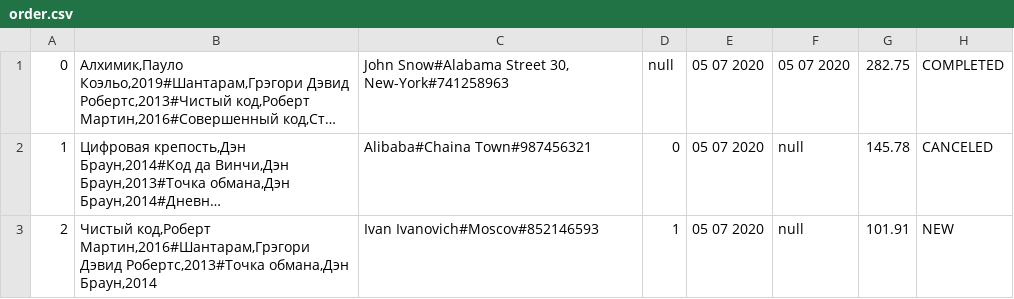
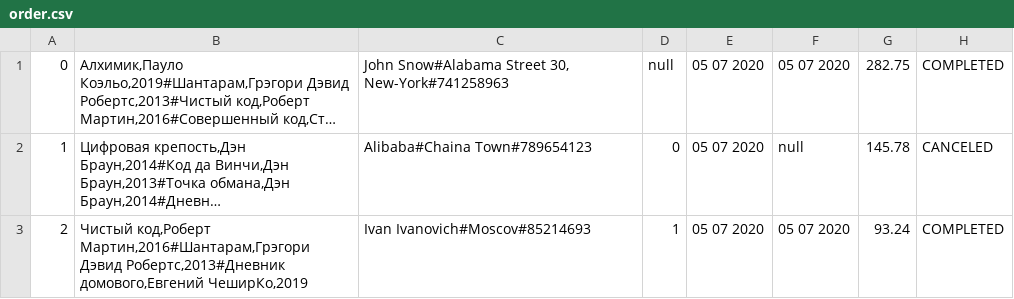
Before and after one commit to Shurik-Yankovich/Restfull-web-project, a CSV file: src/bookstore/rootdir/order.csv, drawn as a sheet; long unchanged cells end in …; the diff names each change by its address in the sheet, - before the commit and + after, or states it on an @@ line.

```diff
--- a/src/bookstore/rootdir/order.csv
+++ b/src/bookstore/rootdir/order.csv
-C2: Alibaba#Chaina Town#987456321
+C2: Alibaba#Chaina Town#789654123
-B3: …Мартин,2016#Шантарам,Грэгори Дэвид Робертс,2013#Точка обмана,Дэн Браун,2014
+B3: …Мартин,2016#Шантарам,Грэгори Дэвид Робертс,2013#Дневник домового,Евгений ЧеширКо,2019
-C3: Ivan Ivanovich#Moscov#852146593
+C3: Ivan Ivanovich#Moscov#85214693
-F3: null
+F3: 05 07 2020
-G3: 101.91
+G3: 93.24
-H3: NEW
+H3: COMPLETED
```
Also changed, not shown: src/bookstore/rootdir/storage.csv, 1 other file.
